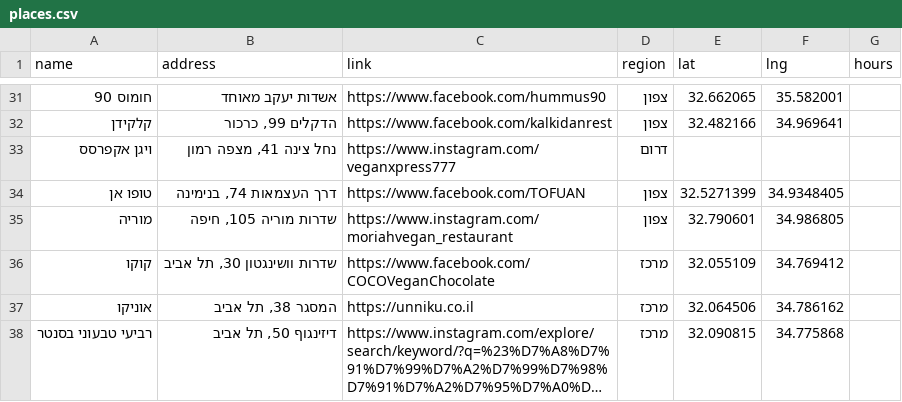
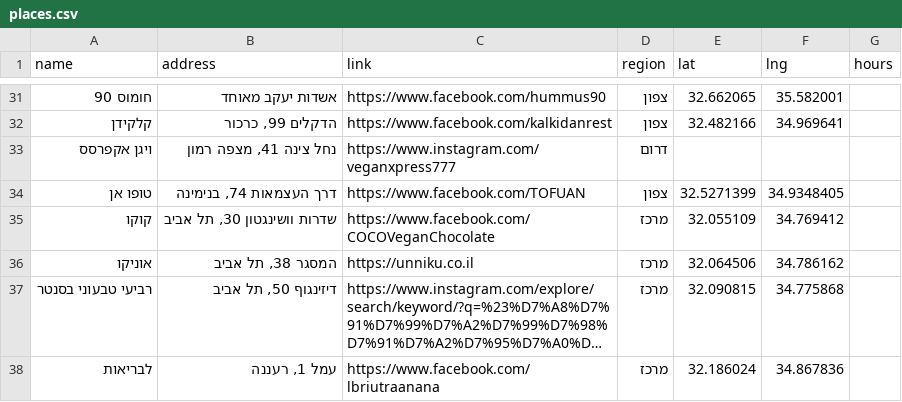
Before and after one commit to gilkremer123/vegan, a CSV file: places.csv, drawn as a sheet; only a part is shown, gaps mark what is left out; the shorter side is filled out with more unchanged rows; long unchanged cells end in …; the diff names each change by its address in the sheet, - before the commit and + after, or states it on an @@ line.

Commit message:
fix: remove "מוריה" entry from places.csv

```diff
--- a/places.csv
+++ b/places.csv
-row 35: מוריה | שדרות מוריה 105, חיפה | https://www.instagram.com/moriahvegan_restaurant | צפון | 32.790601 | 34.986805
```
